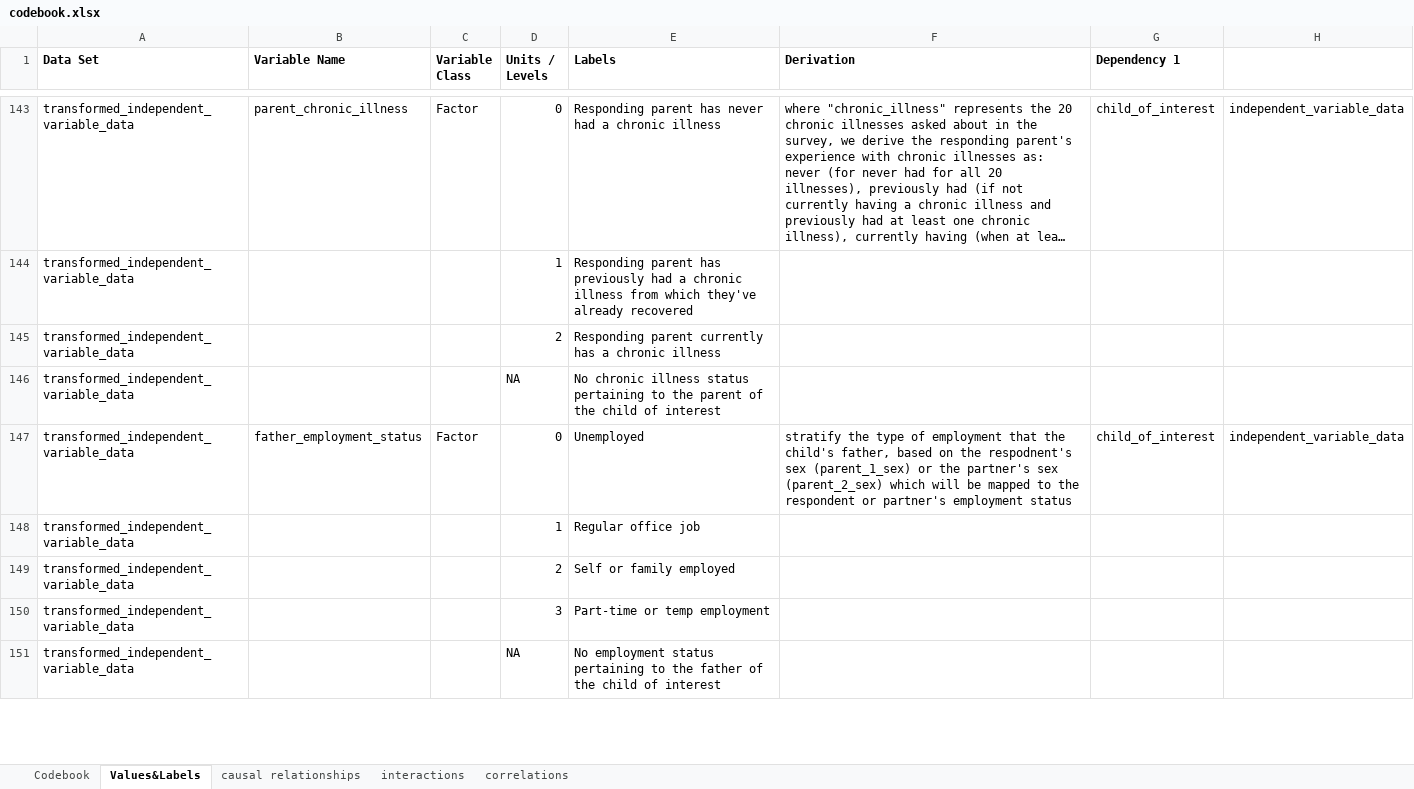
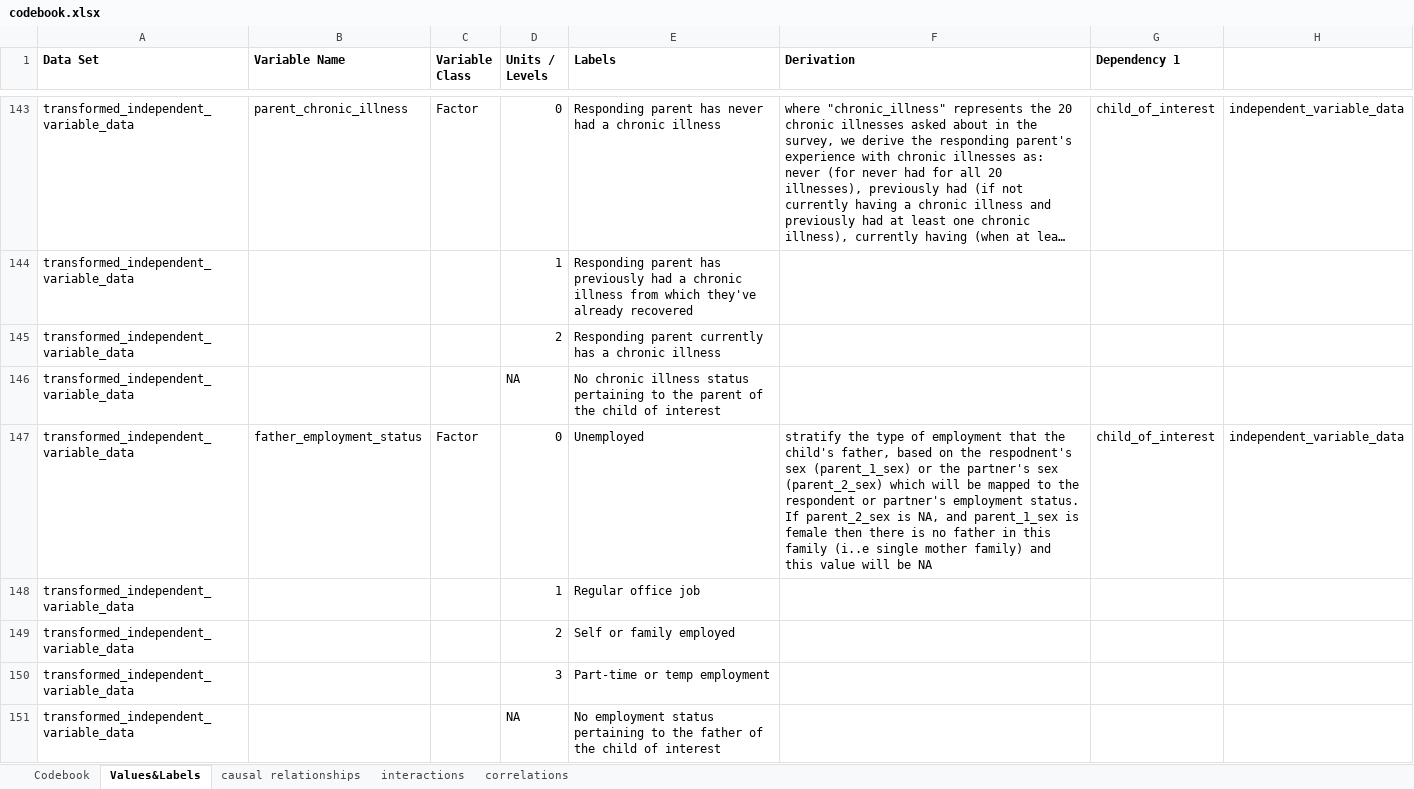
Before and after one commit to tommybobberson/vaccination_uptake_jacsis2023, an Excel workbook: Data/JACSIS2023/processed/codebook.xlsx, sheet Values&Labels, drawn as a sheet; only a part is shown, gaps mark what is left out; long unchanged cells end in …; values as stored, in another font and other column widths than the file's, no borders; the diff covers the shown part only; the diff names each change by its address in the sheet, - before the commit and + after, or states it on an @@ line.

Commit message:
fix father_work_weekly and mother_work_weekly to depend on parent_1_sex and parent_2_sex, additionally allocated unemployed parents 0 work hours/week instead of NA and for the parents who are working (father/mother_employment_status != 0) to have the number of hours reported as worked by the spouse/respondent parent

```diff
--- a/Data/JACSIS2023/processed/codebook.xlsx (sheet Values&Labels)
+++ b/Data/JACSIS2023/processed/codebook.xlsx (sheet Values&Labels)
-F147 (Derivation): …partner's employment status
+F147 (Derivation): …partner's employment status. If parent_2_sex is NA, and parent_1_sex is female then there is no father in this family (i..e single mother family) and this value will be NA
```
Also changed, not shown: 3 edited cells elsewhere in this sheet, 2 other files.
